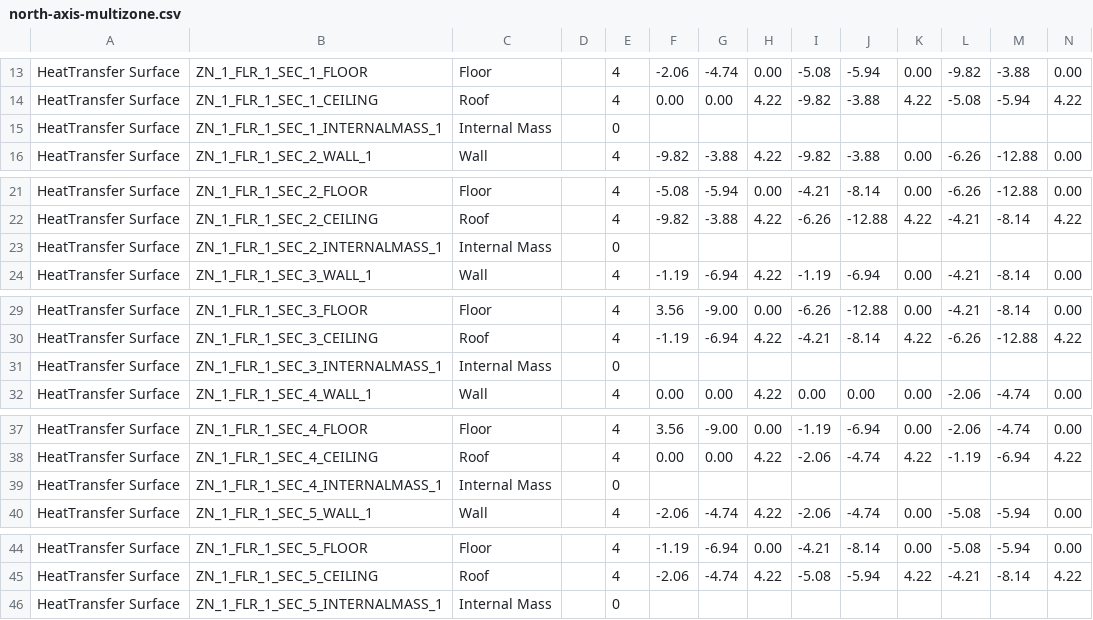
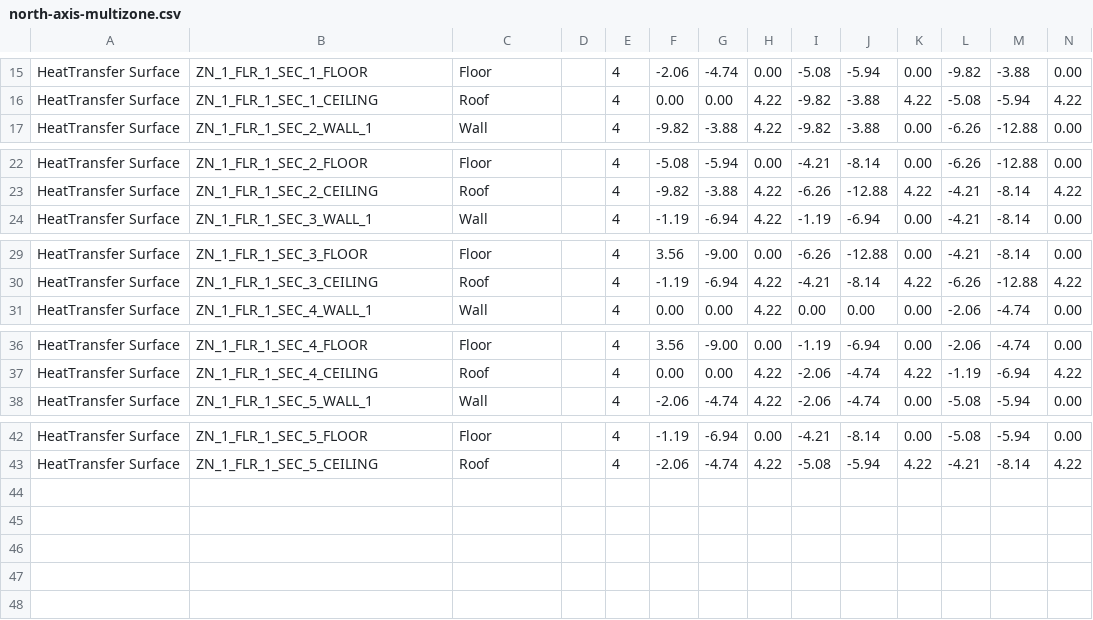
Before and after one commit to idfkit/idfkit-conformance, a CSV file: checks/geometry-vertices/expected/north-axis-multizone.csv, drawn as a sheet; only a part is shown, gaps mark what is left out; removed rows and columns are numbered as before the commit, all else as after; rows hold the shown columns only; the diff covers the shown part only; the diff names each change by its address in the sheet, - before the commit and + after, or states it on an @@ line.

```diff
--- a/checks/geometry-vertices/expected/north-axis-multizone.csv
+++ b/checks/geometry-vertices/expected/north-axis-multizone.csv
-row 15: HeatTransfer Surface | ZN_1_FLR_1_SEC_1_INTERNALMASS_1 | Internal Mass |  | 0
-row 23: HeatTransfer Surface | ZN_1_FLR_1_SEC_2_INTERNALMASS_1 | Internal Mass |  | 0
-row 31: HeatTransfer Surface | ZN_1_FLR_1_SEC_3_INTERNALMASS_1 | Internal Mass |  | 0
-row 39: HeatTransfer Surface | ZN_1_FLR_1_SEC_4_INTERNALMASS_1 | Internal Mass |  | 0
-row 46: HeatTransfer Surface | ZN_1_FLR_1_SEC_5_INTERNALMASS_1 | Internal Mass |  | 0
```
Also changed, not shown: 2 added rows elsewhere in this file, checks/geometry-vertices/expected/clockwise-entry.csv, checks/geometry-vertices/expected/lower-left-start.csv, 10 other files.
